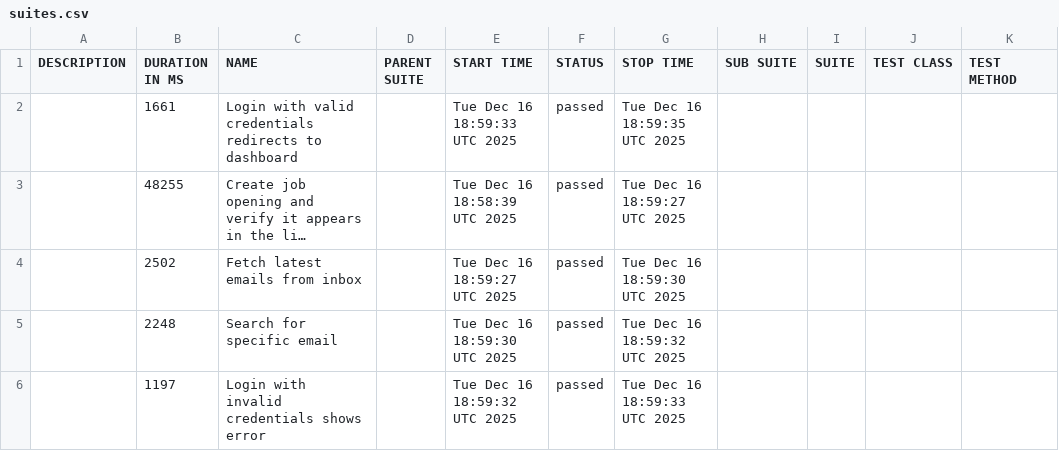
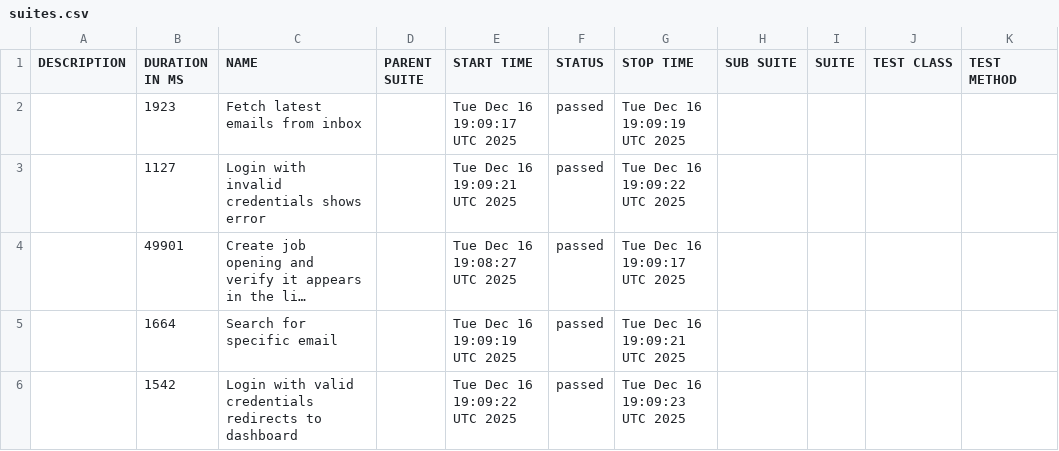
Before and after one commit to vibhorgoyal18/talent-talks-automation, a CSV file: data/suites.csv, drawn as a sheet; long unchanged cells end in …; removed rows and columns are numbered as before the commit, all else as after; the diff names each change by its address in the sheet, - before the commit and + after, or states it on an @@ line.

```diff
--- a/data/suites.csv
+++ b/data/suites.csv
+row 2:  | 1923 | Fetch latest emails from inbox |  | Tue Dec 16 19:09:17 UTC 2025 | passed | Tue Dec 16 19:09:19 UTC 2025
-B3 (DURATION IN MS): 1661
+B3 (DURATION IN MS): 1127
-C3 (NAME): Login with valid credentials redirects to dashboard
+C3 (NAME): Login with invalid credentials shows error
-E3 (START TIME): Tue Dec 16 18:59:33 UTC 2025
+E3 (START TIME): Tue Dec 16 19:09:21 UTC 2025
-G3 (STOP TIME): Tue Dec 16 18:59:35 UTC 2025
+G3 (STOP TIME): Tue Dec 16 19:09:22 UTC 2025
-B4 (DURATION IN MS): 48255
+B4 (DURATION IN MS): 49901
-E4 (START TIME): Tue Dec 16 18:58:39 UTC 2025
+E4 (START TIME): Tue Dec 16 19:08:27 UTC 2025
-G4 (STOP TIME): Tue Dec 16 18:59:27 UTC 2025
+G4 (STOP TIME): Tue Dec 16 19:09:17 UTC 2025
-row 4:  | 2502 | Fetch latest emails from inbox |  | Tue Dec 16 18:59:27 UTC 2025 | passed | Tue Dec 16 18:59:30 UTC 2025
-B5 (DURATION IN MS): 2248
+B5 (DURATION IN MS): 1664
-E5 (START TIME): Tue Dec 16 18:59:30 UTC 2025
+E5 (START TIME): Tue Dec 16 19:09:19 UTC 2025
-G5 (STOP TIME): Tue Dec 16 18:59:32 UTC 2025
+G5 (STOP TIME): Tue Dec 16 19:09:21 UTC 2025
-B6 (DURATION IN MS): 1197
+B6 (DURATION IN MS): 1542
-C6 (NAME): Login with invalid credentials shows error
+C6 (NAME): Login with valid credentials redirects to dashboard
-E6 (START TIME): Tue Dec 16 18:59:32 UTC 2025
+E6 (START TIME): Tue Dec 16 19:09:22 UTC 2025
-G6 (STOP TIME): Tue Dec 16 18:59:33 UTC 2025
+G6 (STOP TIME): Tue Dec 16 19:09:23 UTC 2025
```
Also changed, not shown: data/behaviors.csv, 46 other files.
